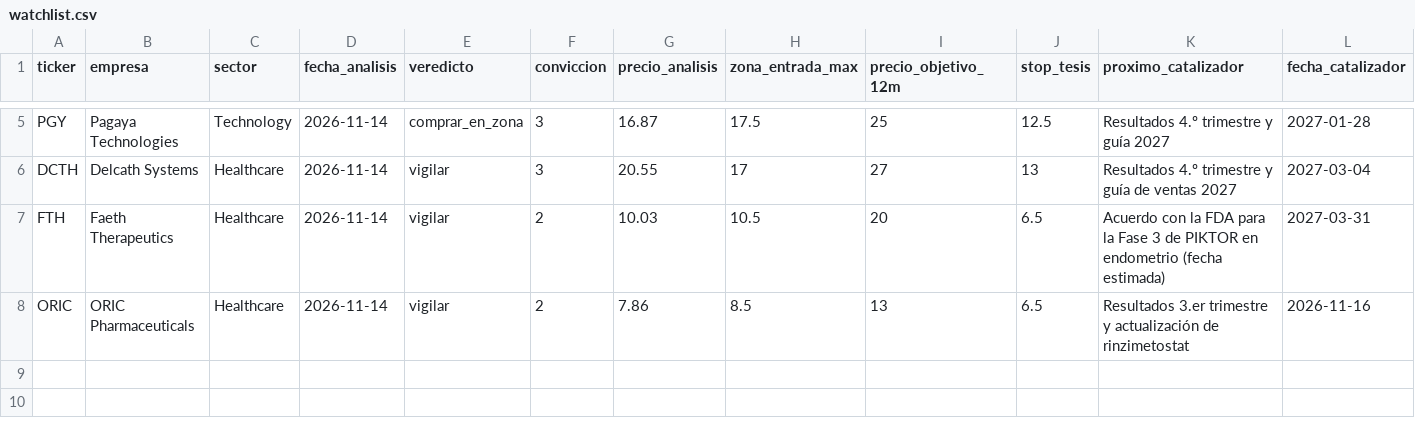
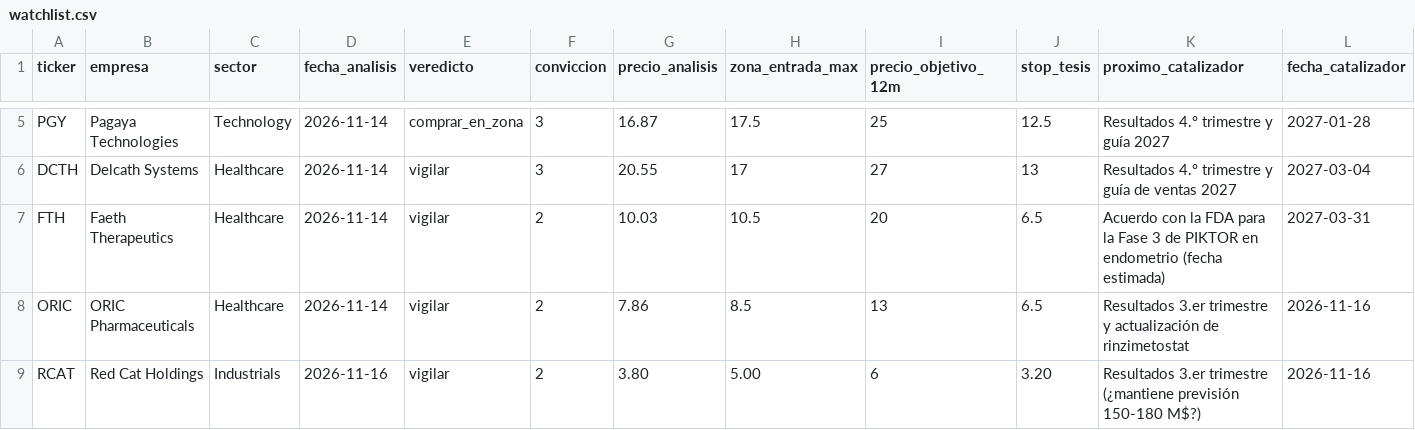
Before and after one commit to Rubenmanga/trading-lab, a CSV file: investigacion/watchlist.csv, drawn as a sheet; only a part is shown, gaps mark what is left out; rows hold the shown columns only; the diff names each change by its address in the sheet, - before the commit and + after, or states it on an @@ line.

```diff
--- a/investigacion/watchlist.csv
+++ b/investigacion/watchlist.csv
+row 9: RCAT | Red Cat Holdings | Industrials | 2026-11-16 | vigilar | 2 | 3.80 | 5.00 | 6 | 3.20 | Resultados 3.er trimestre (¿mantiene previsión 150-180 M$?) | 2026-11-16
```
Also changed, not shown: 1 other file.
